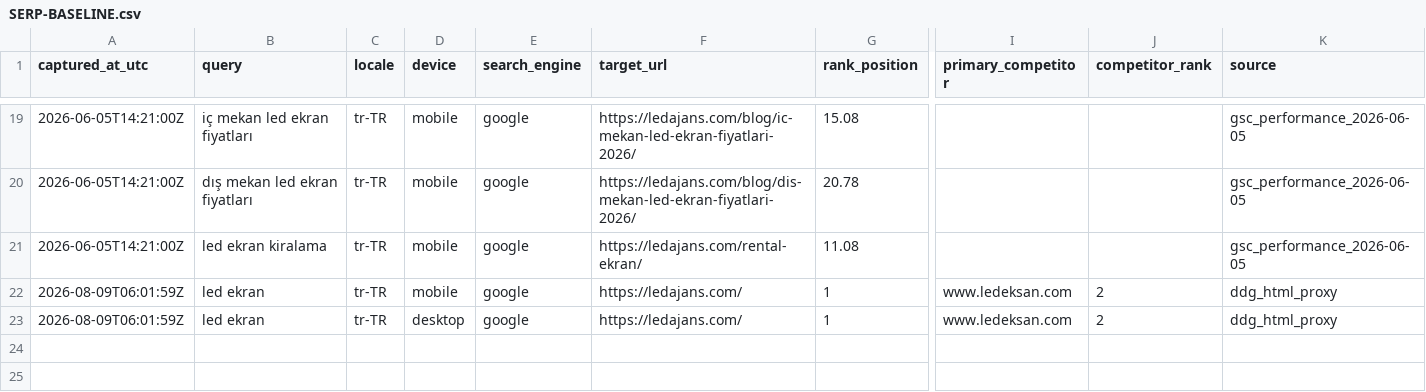
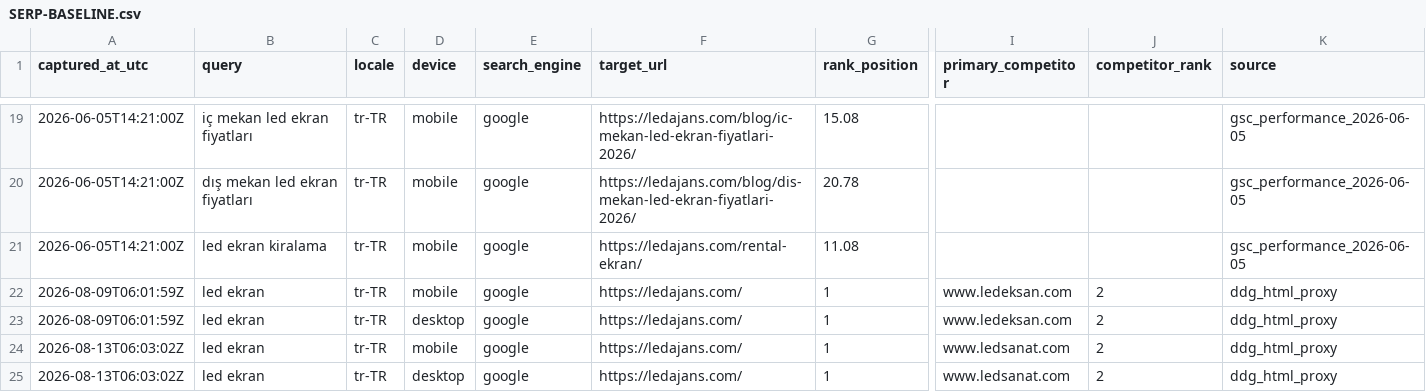
Before and after one commit to Mchdozr/Ledajans-SourceCode, a CSV file: AGENT-HUB/SERP-BASELINE.csv, drawn as a sheet; only a part is shown, gaps mark what is left out; rows hold the shown columns only; the diff names each change by its address in the sheet, - before the commit and + after, or states it on an @@ line.

```diff
--- a/AGENT-HUB/SERP-BASELINE.csv
+++ b/AGENT-HUB/SERP-BASELINE.csv
+row 24: 2026-08-13T06:03:02Z | led ekran | tr-TR | mobile | google | https://ledajans.com/ | 1 | www.ledsanat.com | 2 | ddg_html_proxy
+row 25: 2026-08-13T06:03:02Z | led ekran | tr-TR | desktop | google | https://ledajans.com/ | 1 | www.ledsanat.com | 2 | ddg_html_proxy
```
Also changed, not shown: 1 other file.
